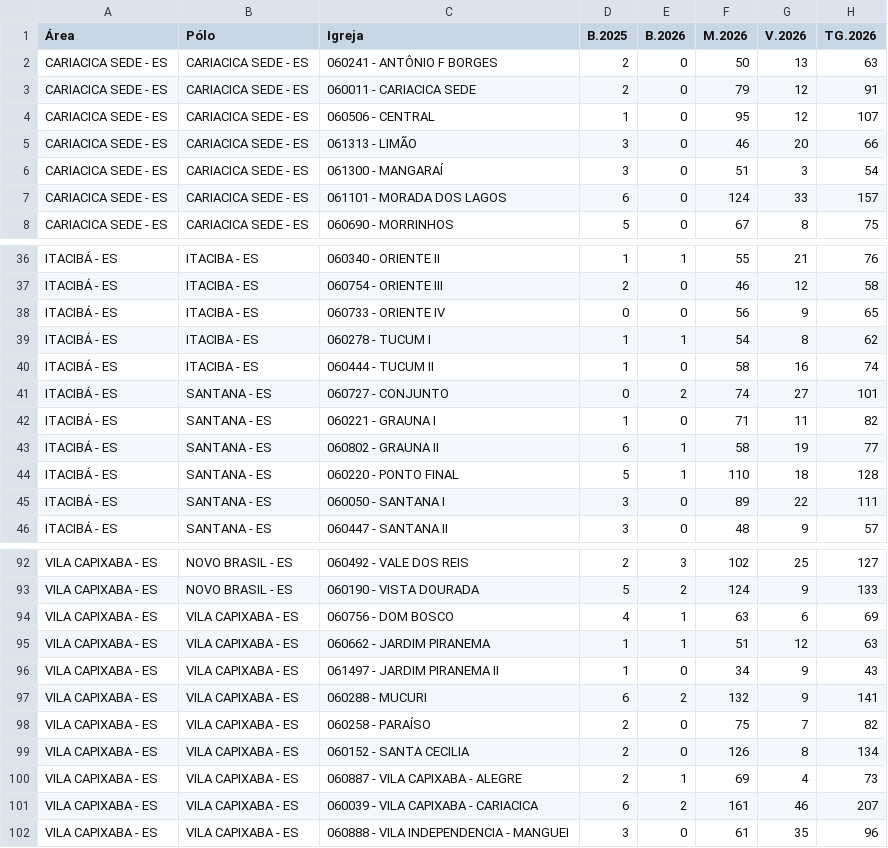
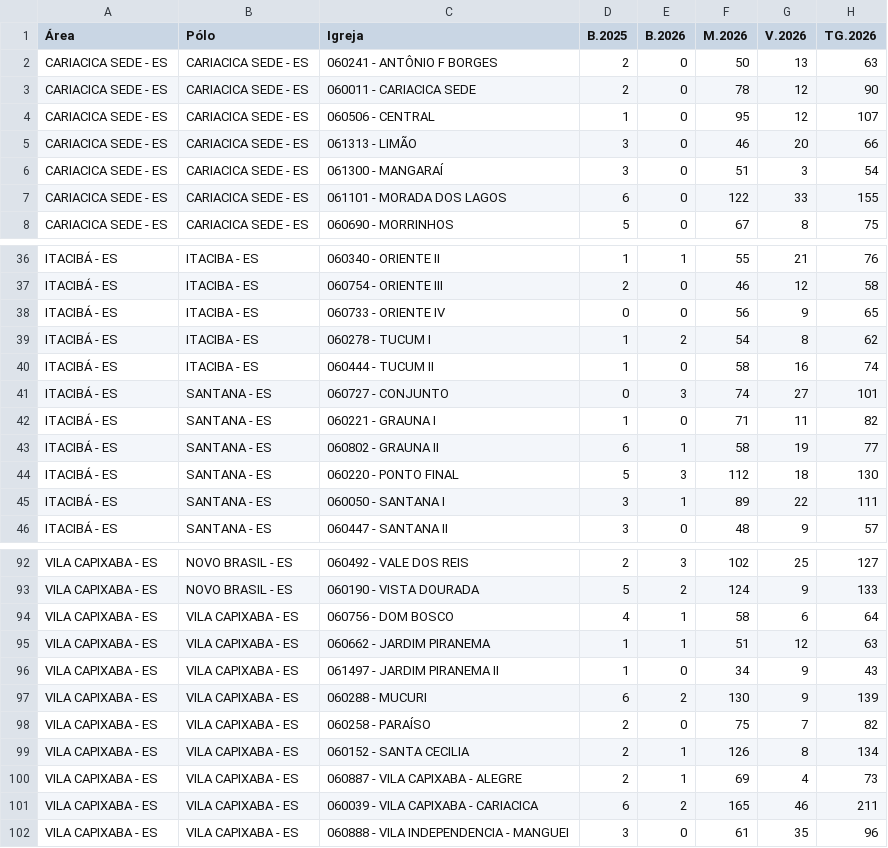
Before and after one commit to carlosmagnokill-svg/RegVilaCapixaba, a CSV file: BATISMO.csv, drawn as a sheet; only a part is shown, gaps mark what is left out; the diff covers the shown part only.

```diff
--- a/BATISMO.csv
+++ b/BATISMO.csv
@@ -2,3 +2,3 @@
 CARIACICA SEDE - ES,CARIACICA SEDE - ES,060241 - ANTÔNIO F BORGES,2,0,50,13,63
-CARIACICA SEDE - ES,CARIACICA SEDE - ES,060011 - CARIACICA SEDE,2,0,79,12,91
+CARIACICA SEDE - ES,CARIACICA SEDE - ES,060011 - CARIACICA SEDE,2,0,78,12,90
 CARIACICA SEDE - ES,CARIACICA SEDE - ES,060506 - CENTRAL,1,0,95,12,107
@@ -6,3 +6,3 @@ CARIACICA SEDE - ES,CARIACICA SEDE - ES,061313 - LIMÃO,3,0,46,20,66
 CARIACICA SEDE - ES,CARIACICA SEDE - ES,061300 - MANGARAÍ,3,0,51,3,54
-CARIACICA SEDE - ES,CARIACICA SEDE - ES,061101 - MORADA DOS LAGOS,6,0,124,33,157
+CARIACICA SEDE - ES,CARIACICA SEDE - ES,061101 - MORADA DOS LAGOS,6,0,122,33,155
 CARIACICA SEDE - ES,CARIACICA SEDE - ES,060690 - MORRINHOS,5,0,67,8,75
@@ -38,9 +38,9 @@ ITACIBÁ - ES,ITACIBA  - ES,060754 - ORIENTE III,2,0,46,12,58
 ITACIBÁ - ES,ITACIBA  - ES,060733 - ORIENTE IV,0,0,56,9,65
-ITACIBÁ - ES,ITACIBA  - ES,060278 - TUCUM I,1,1,54,8,62
+ITACIBÁ - ES,ITACIBA  - ES,060278 - TUCUM I,1,2,54,8,62
 ITACIBÁ - ES,ITACIBA  - ES,060444 - TUCUM II,1,0,58,16,74
-ITACIBÁ - ES,SANTANA - ES,060727 - CONJUNTO,0,2,74,27,101
+ITACIBÁ - ES,SANTANA - ES,060727 - CONJUNTO,0,3,74,27,101
 ITACIBÁ - ES,SANTANA - ES,060221 - GRAUNA I,1,0,71,11,82
 ITACIBÁ - ES,SANTANA - ES,060802 - GRAUNA II,6,1,58,19,77
-ITACIBÁ - ES,SANTANA - ES,060220 - PONTO FINAL,5,1,110,18,128
-ITACIBÁ - ES,SANTANA - ES,060050 - SANTANA I,3,0,89,22,111
+ITACIBÁ - ES,SANTANA - ES,060220 - PONTO FINAL,5,3,112,18,130
+ITACIBÁ - ES,SANTANA - ES,060050 - SANTANA I,3,1,89,22,111
 ITACIBÁ - ES,SANTANA - ES,060447 - SANTANA II,3,0,48,9,57
@@ -93,10 +93,10 @@ VILA CAPIXABA - ES,NOVO BRASIL - ES,060492 - VALE DOS REIS,2,3,102,25,127
 VILA CAPIXABA - ES,NOVO BRASIL - ES,060190 - VISTA DOURADA,5,2,124,9,133
-VILA CAPIXABA - ES,VILA CAPIXABA  - ES,060756 - DOM BOSCO,4,1,63,6,69
+VILA CAPIXABA - ES,VILA CAPIXABA  - ES,060756 - DOM BOSCO,4,1,58,6,64
 VILA CAPIXABA - ES,VILA CAPIXABA  - ES,060662 - JARDIM PIRANEMA,1,1,51,12,63
 VILA CAPIXABA - ES,VILA CAPIXABA  - ES,061497 - JARDIM PIRANEMA II,1,0,34,9,43
-VILA CAPIXABA - ES,VILA CAPIXABA  - ES,060288 - MUCURI,6,2,132,9,141
+VILA CAPIXABA - ES,VILA CAPIXABA  - ES,060288 - MUCURI,6,2,130,9,139
 VILA CAPIXABA - ES,VILA CAPIXABA  - ES,060258 - PARAÍSO,2,0,75,7,82
-VILA CAPIXABA - ES,VILA CAPIXABA  - ES,060152 - SANTA CECILIA,2,0,126,8,134
+VILA CAPIXABA - ES,VILA CAPIXABA  - ES,060152 - SANTA CECILIA,2,1,126,8,134
 VILA CAPIXABA - ES,VILA CAPIXABA  - ES,060887 - VILA CAPIXABA - ALEGRE,2,1,69,4,73
-VILA CAPIXABA - ES,VILA CAPIXABA  - ES,060039 - VILA CAPIXABA - CARIACICA,6,2,161,46,207
+VILA CAPIXABA - ES,VILA CAPIXABA  - ES,060039 - VILA CAPIXABA - CARIACICA,6,2,165,46,211
 VILA CAPIXABA - ES,VILA CAPIXABA  - ES,060888 - VILA INDEPENDENCIA - MANGUEI,3,0,61,35,96
```
Also changed, not shown: 12 edited cells elsewhere in this file, 1 other file.
